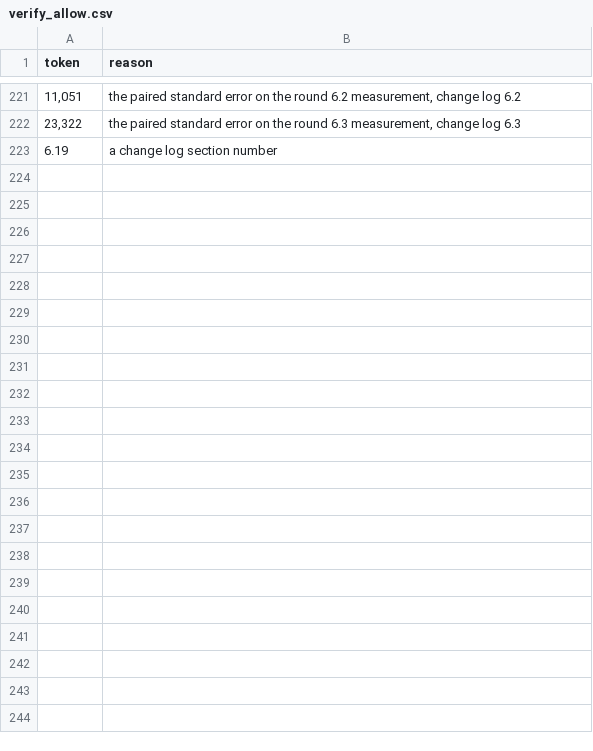
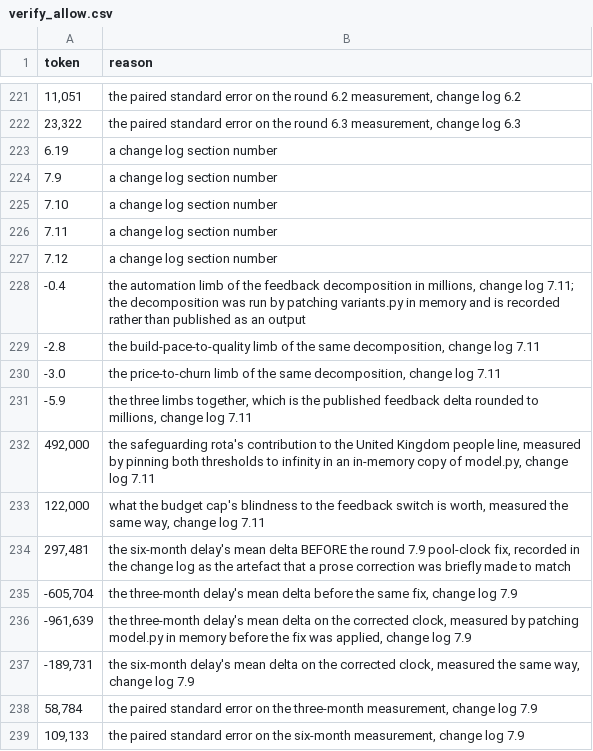
Before and after one commit to sharan50/AI.tutor, a CSV file: econ/verify_allow.csv, drawn as a sheet; only a part is shown, gaps mark what is left out.

```diff
--- a/econ/verify_allow.csv
+++ b/econ/verify_allow.csv
@@ -223 +223,17 @@ token,reason
 6.19,"a change log section number"
+7.9,"a change log section number"
+7.10,"a change log section number"
+7.11,"a change log section number"
+7.12,"a change log section number"
+-0.4,"the automation limb of the feedback decomposition in millions, change log 7.11; the decomposition was run by patching variants.py in memory and is recorded rather than published as an output"
+-2.8,"the build-pace-to-quality limb of the same decomposition, change log 7.11"
+-3.0,"the price-to-churn limb of the same decomposition, change log 7.11"
+-5.9,"the three limbs together, which is the published feedback delta rounded to millions, change log 7.11"
+"492,000","the safeguarding rota's contribution to the United Kingdom people line, measured by pinning both thresholds to infinity in an in-memory copy of model.py, change log 7.11"
+"122,000","what the budget cap's blindness to the feedback switch is worth, measured the same way, change log 7.11"
+"297,481","the six-month delay's mean delta BEFORE the round 7.9 pool-clock fix, recorded in the change log as the artefact that a prose correction was briefly made to match"
+"-605,704","the three-month delay's mean delta before the same fix, change log 7.9"
+"-961,639","the three-month delay's mean delta on the corrected clock, measured by patching model.py in memory before the fix was applied, change log 7.9"
+"-189,731","the six-month delay's mean delta on the corrected clock, measured the same way, change log 7.9"
+"58,784","the paired standard error on the three-month measurement, change log 7.9"
+"109,133","the paired standard error on the six-month measurement, change log 7.9"
```
Also changed, not shown: econ/out/cohorts.csv, econ/out/figures.csv, 7 other files.
